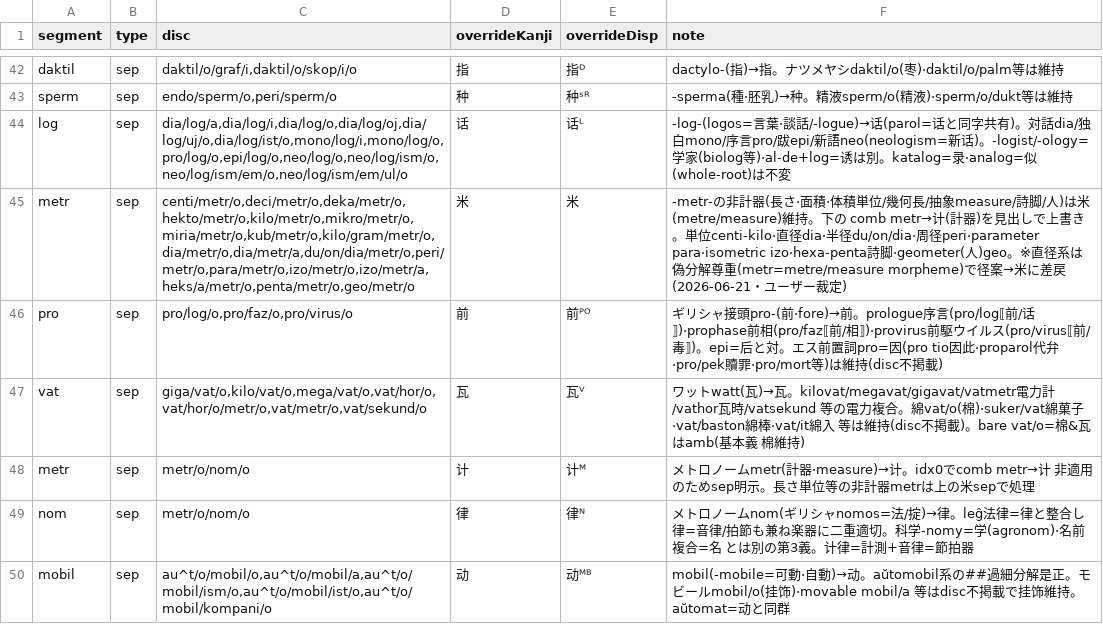
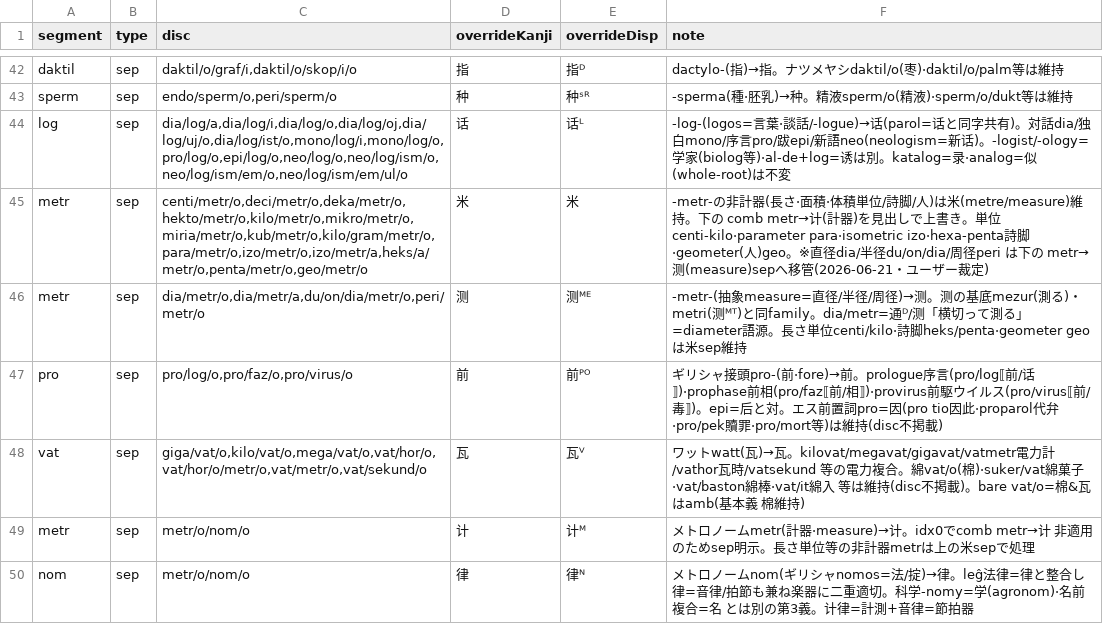
Before and after one commit to Takatakatake/kanji_assign, a TSV file: _homonym_disp.tsv, drawn as a sheet; only a part is shown, gaps mark what is left out; the shorter side is filled out with more unchanged rows.

```diff
--- a/_homonym_disp.tsv
+++ b/_homonym_disp.tsv
@@ -44,3 +44,4 @@ sperm	sep	endo/sperm/o,peri/sperm/o	种	种ˢᴿ	-sperma(種·胚乳)→种。
 log	sep	dia/log/a,dia/log/i,dia/log/o,dia/log/oj,dia/log/uj/o,dia/log/ist/o,mono/log/i,mono/log/o,pro/log/o,epi/log/o,neo/log/o,neo/log/ism/o,neo/log/ism/em/o,neo/log/ism/em/ul/o	话	话ᴸ	-log-(logos=言葉·談話/-logue)→话(parol=话と同字共有)。対話dia/独白mono/序言pro/跋epi/新語neo(neologism=新话)。-logist/-ology=学家(biolog等)·al-de+log=诱は別。katalog=录·analog=似(whole-root)は不変
-metr	sep	centi/metr/o,deci/metr/o,deka/metr/o,hekto/metr/o,kilo/metr/o,mikro/metr/o,miria/metr/o,kub/metr/o,kilo/gram/metr/o,dia/metr/o,dia/metr/a,du/on/dia/metr/o,peri/metr/o,para/metr/o,izo/metr/o,izo/metr/a,heks/a/metr/o,penta/metr/o,geo/metr/o	米	米	-metr-の非計器(長さ·面積·体積単位/幾何長/抽象measure/詩脚/人)は米(metre/measure)維持。下の comb metr→计(計器)を見出しで上書き。単位centi-kilo·直径dia·半径du/on/dia·周径peri·parameter para·isometric izo·hexa-penta詩脚·geometer(人)geo。※直径系は偽分解尊重(metr=metre/measure morpheme)で径案→米に差戻(2026-06-21・ユーザー裁定)
+metr	sep	centi/metr/o,deci/metr/o,deka/metr/o,hekto/metr/o,kilo/metr/o,mikro/metr/o,miria/metr/o,kub/metr/o,kilo/gram/metr/o,para/metr/o,izo/metr/o,izo/metr/a,heks/a/metr/o,penta/metr/o,geo/metr/o	米	米	-metr-の非計器(長さ·面積·体積単位/詩脚/人)は米(metre/measure)維持。下の comb metr→计(計器)を見出しで上書き。単位centi-kilo·parameter para·isometric izo·hexa-penta詩脚·geometer(人)geo。※直径dia/半径du/on/dia/周径peri は下の metr→测(measure)sepへ移管(2026-06-21・ユーザー裁定)
+metr	sep	dia/metr/o,dia/metr/a,du/on/dia/metr/o,peri/metr/o	测	测ᴹᴱ	-metr-(抽象measure=直径/半径/周径)→测。测の基底mezur(測る)・metri(测ᴹᵀ)と同family。dia/metr=通ᴰ/测「横切って測る」=diameter語源。長さ単位centi/kilo·詩脚heks/penta·geometer geoは米sep維持
 pro	sep	pro/log/o,pro/faz/o,pro/virus/o	前	前ᴾᴼ	ギリシャ接頭pro-(前·fore)→前。prologue序言(pro/log⟦前/话⟧)·prophase前相(pro/faz⟦前/相⟧)·provirus前駆ウイルス(pro/virus⟦前/毒⟧)。epi=后と対。エス前置詞pro=因(pro tio因此·proparol代弁·pro/pek贖罪·pro/mort等)は維持(disc不掲載)
```
Also changed, not shown: _homonym.tsv, 4 other files.
